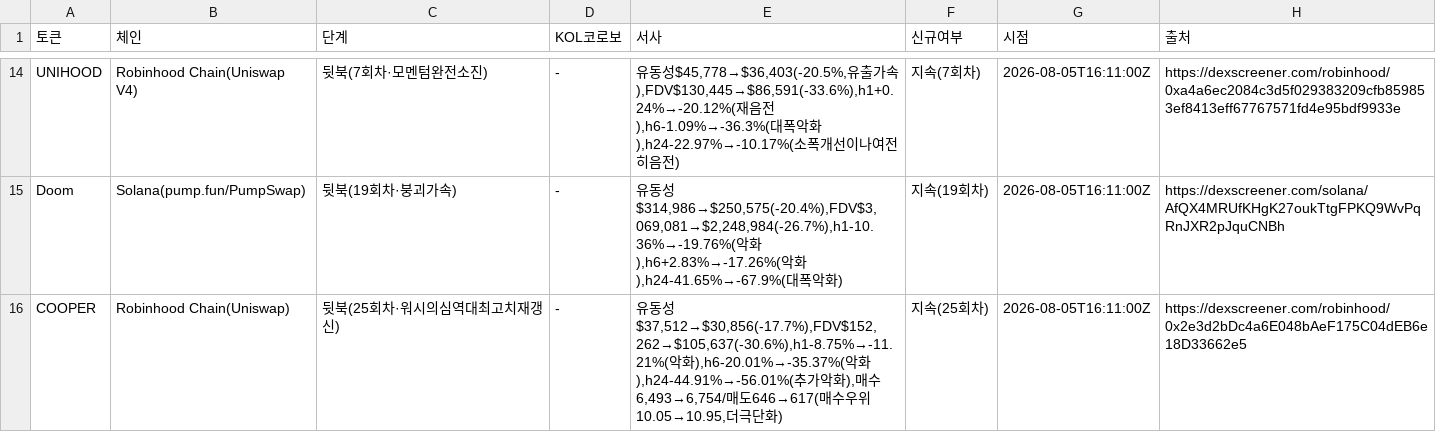
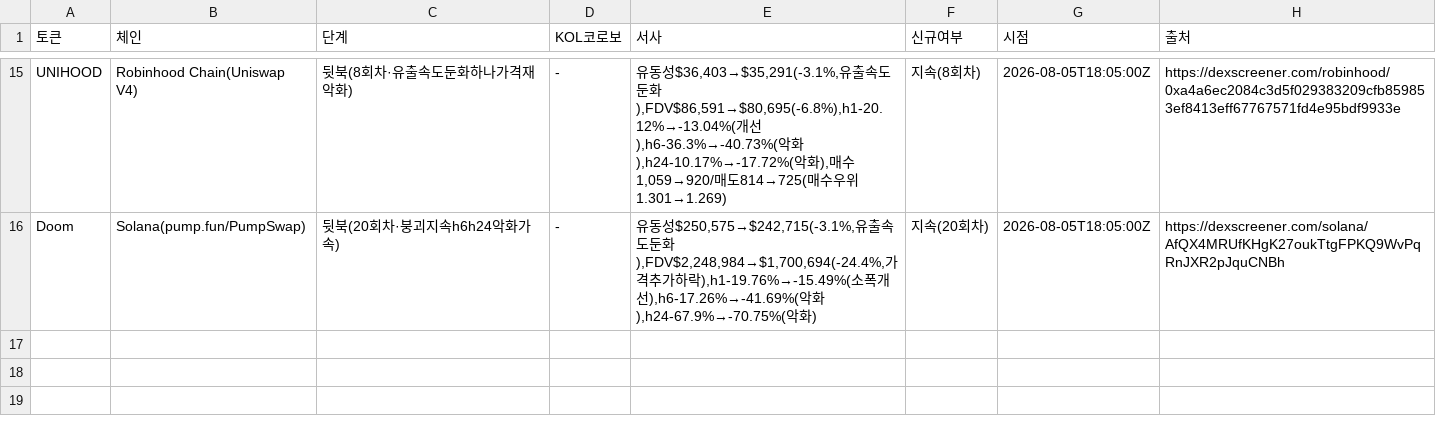
Before and after one commit to HoinKwak/study, a CSV file: research/kol/watch.csv, drawn as a sheet; only a part is shown, gaps mark what is left out; removed rows and columns are numbered as before the commit, all else as after; the diff covers the shown part only; the diff names each change by its address in the sheet, - before the commit and + after, or states it on an @@ line.

```diff
--- a/research/kol/watch.csv
+++ b/research/kol/watch.csv
-C15 (단계): 뒷북(7회차·모멘텀완전소진)
+C15 (단계): 뒷북(8회차·유출속도둔화하나가격재악화)
-E15 (서사): …동성$45,778→$36,403(-20.5%,유출가속),FDV$130,445→$86,591(-33.6%),h1+0.24%→-20.12%(재음전),h6-1.09%→-36.3%(대폭악화),h24-22.97%→-10.17%(소폭개선이나여전히음전)
+E15 (서사): …동성$36,403→$35,291(-3.1%,유출속도둔화),FDV$86,591→$80,695(-6.8%),h1-20.12%→-13.04%(개선),h6-36.3%→-40.73%(악화),h24-10.17%→-17.72%(악화),매수1,059→920/매도814→725(매수우위1.301→1.269)
-F15 (신규여부): 지속(7회차)
+F15 (신규여부): 지속(8회차)
-G15:G16 (시점): 2026-08-05T16:11:00Z
+G15:G16 (시점): 2026-08-05T18:05:00Z
-C16 (단계): 뒷북(19회차·붕괴가속)
+C16 (단계): 뒷북(20회차·붕괴지속h6h24악화가속)
-E16 (서사): …동성$314,986→$250,575(-20.4%),FDV$3,069,081→$2,248,984(-26.7%),h1-10.36%→-19.76%(악화),h6+2.83%→-17.26%(악화),h24-41.65%→-67.9%(대폭악화…
+E16 (서사): …동성$250,575→$242,715(-3.1%,유출속도둔화),FDV$2,248,984→$1,700,694(-24.4%,가격추가하락),h1-19.76%→-15.49%(소폭개선),h6-17.26%→-41.69%(악화),h24-67.9%→-70.75%(악화…
-F16 (신규여부): 지속(19회차)
+F16 (신규여부): 지속(20회차)
-row 16: COOPER | Robinhood Chain(Uniswap) | 뒷북(25회차·워시의심역대최고치재갱신) | - | 유동성$37,512→$30,856(-17.7%),FDV$152,262→$105,637(-30.6%),h1-8.75%→-11.21%(악화),h6-20.01%→-35.37%(악화),h24-44.91%→-56.01%(추가악화),매수6,493→6,754/매도646→617(매수우위10.05→10.95,더극단화) | 지속(25회차) | 2026-08-05T16:11:00Z | https://dexscreener.com/robinhood/0x2e3d2bDc4a6E048bAeF175C04dEB6e18D33662e5
```
Also changed, not shown: 7 added rows, 6 removed rows and 24 edited cells elsewhere in this file, 2 other files.
